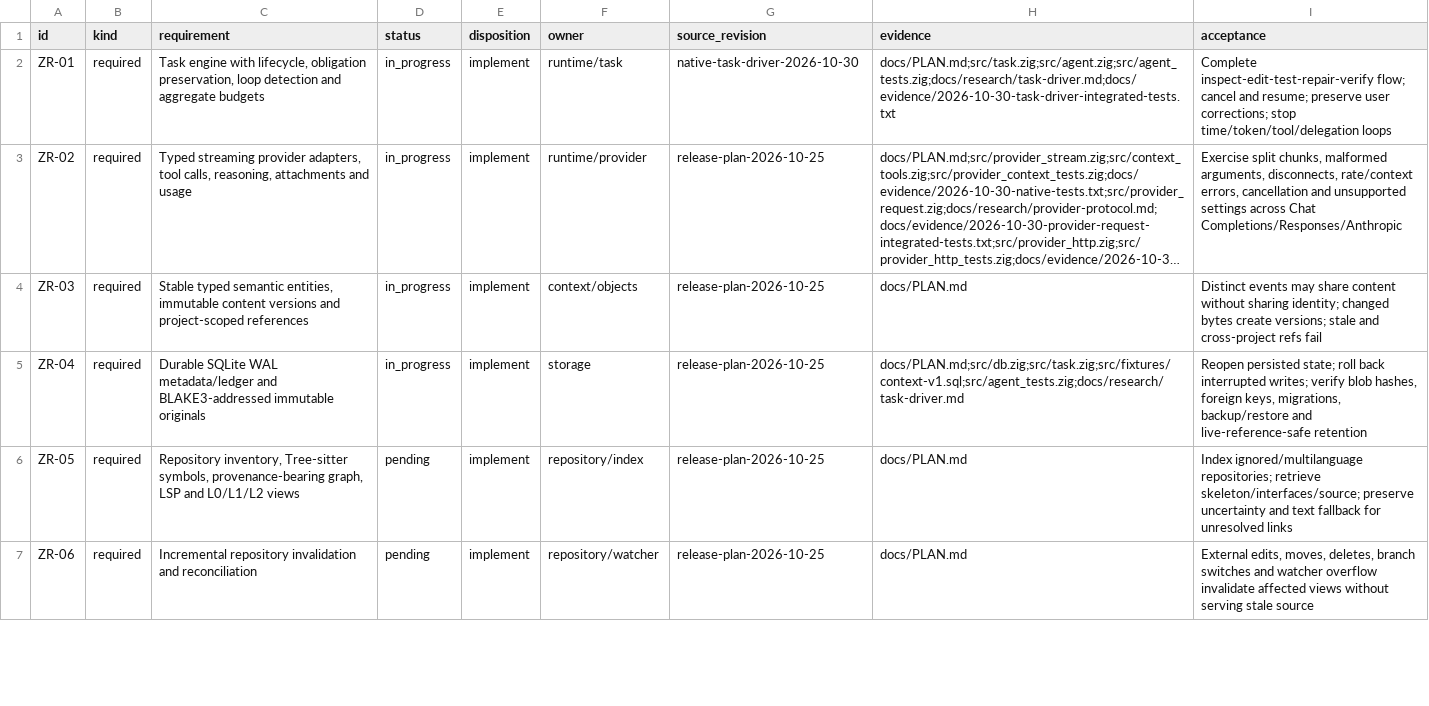
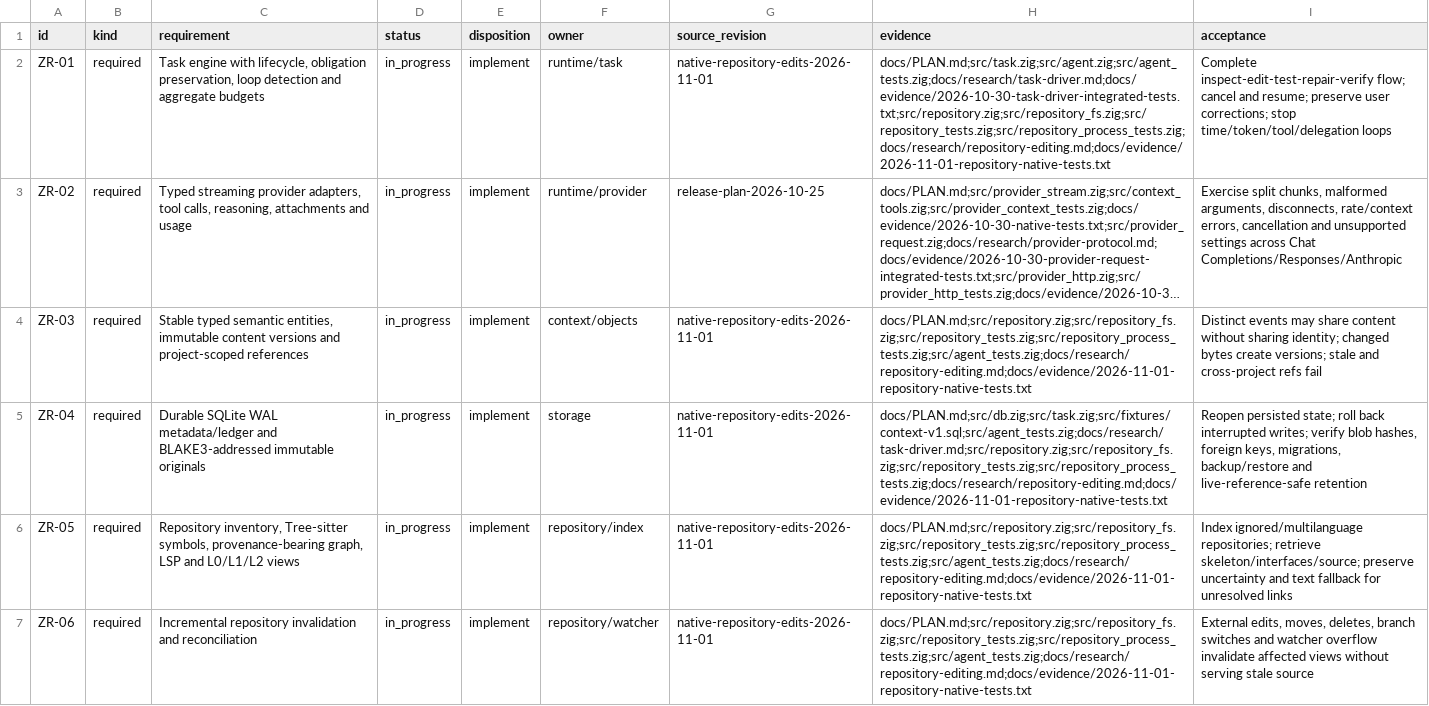
Before and after one commit to 1Utkarsh1/ZeroRepeat, a TSV file: docs/COVERAGE.tsv, drawn as a sheet; only a part is shown; long unchanged cells end in …; the diff covers the shown part only; the diff names each change by its address in the sheet, - before the commit and + after, or states it on an @@ line.

Commit message:
Add capability-rooted versioned repository edits and conservative native recovery

```diff
--- a/docs/COVERAGE.tsv
+++ b/docs/COVERAGE.tsv
-G2 (source_revision): native-task-driver-2026-10-30
+G2 (source_revision): native-repository-edits-2026-11-01
-H2 (evidence): docs/PLAN.md;src/task.zig;src/agent.zig;src/agent_tests.zig;docs/research/task-driver.md;docs/evidence/2026-10-30-task-driver-integrated-tests.txt
+H2 (evidence): docs/PLAN.md;src/task.zig;src/agent.zig;src/agent_tests.zig;docs/research/task-driver.md;docs/evidence/2026-10-30-task-driver-integrated-tests.txt;src/repository.zig;src/repository_fs.zig;src/repository_tests.zig;src/repository_process_tests.zig;docs/research/repository-editing.md;docs/evidence/2026-11-01-repository-native-tests.txt
-G4:G7 (source_revision): release-plan-2026-10-25
+G4:G7 (source_revision): native-repository-edits-2026-11-01
-H4 (evidence): docs/PLAN.md
+H4 (evidence): docs/PLAN.md;src/repository.zig;src/repository_fs.zig;src/repository_tests.zig;src/repository_process_tests.zig;src/agent_tests.zig;docs/research/repository-editing.md;docs/evidence/2026-11-01-repository-native-tests.txt
-H5 (evidence): docs/PLAN.md;src/db.zig;src/task.zig;src/fixtures/context-v1.sql;src/agent_tests.zig;docs/research/task-driver.md
+H5 (evidence): docs/PLAN.md;src/db.zig;src/task.zig;src/fixtures/context-v1.sql;src/agent_tests.zig;docs/research/task-driver.md;src/repository.zig;src/repository_fs.zig;src/repository_tests.zig;src/repository_process_tests.zig;docs/research/repository-editing.md;docs/evidence/2026-11-01-repository-native-tests.txt
-D6:D7 (status): pending
+D6:D7 (status): in_progress
-H6:H7 (evidence): docs/PLAN.md
+H6:H7 (evidence): docs/PLAN.md;src/repository.zig;src/repository_fs.zig;src/repository_tests.zig;src/repository_process_tests.zig;src/agent_tests.zig;docs/research/repository-editing.md;docs/evidence/2026-11-01-repository-native-tests.txt
```
Also changed, not shown: 18 edited cells elsewhere in this file, 33 other files.
